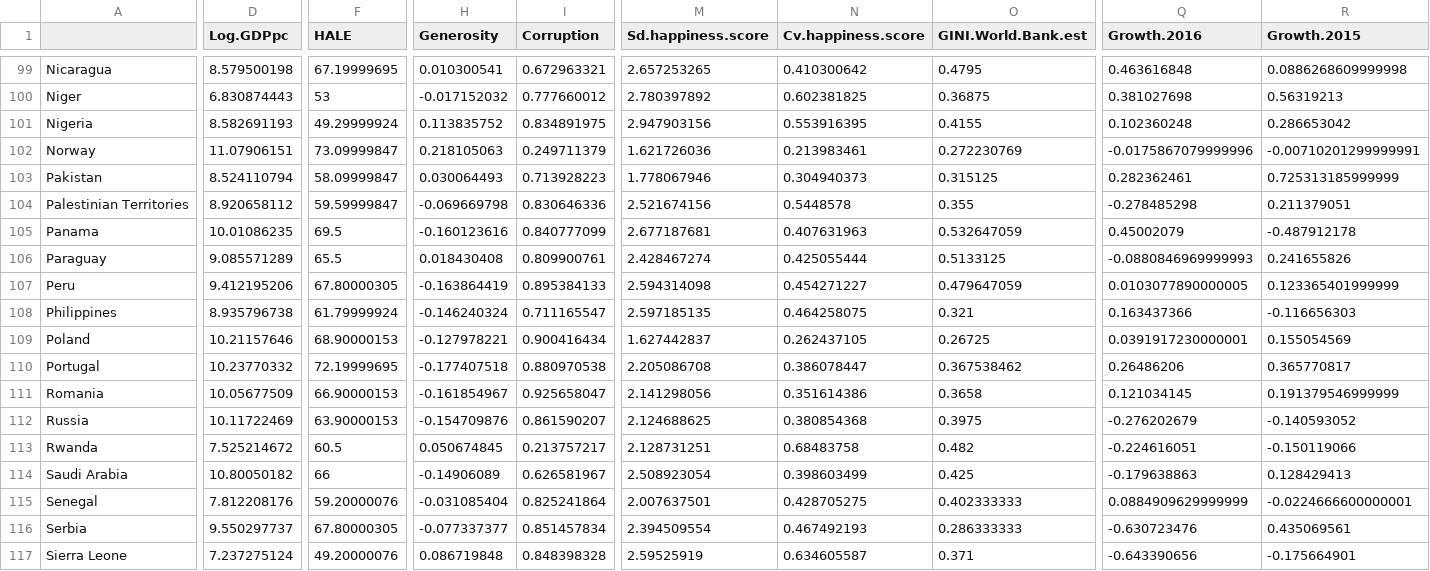
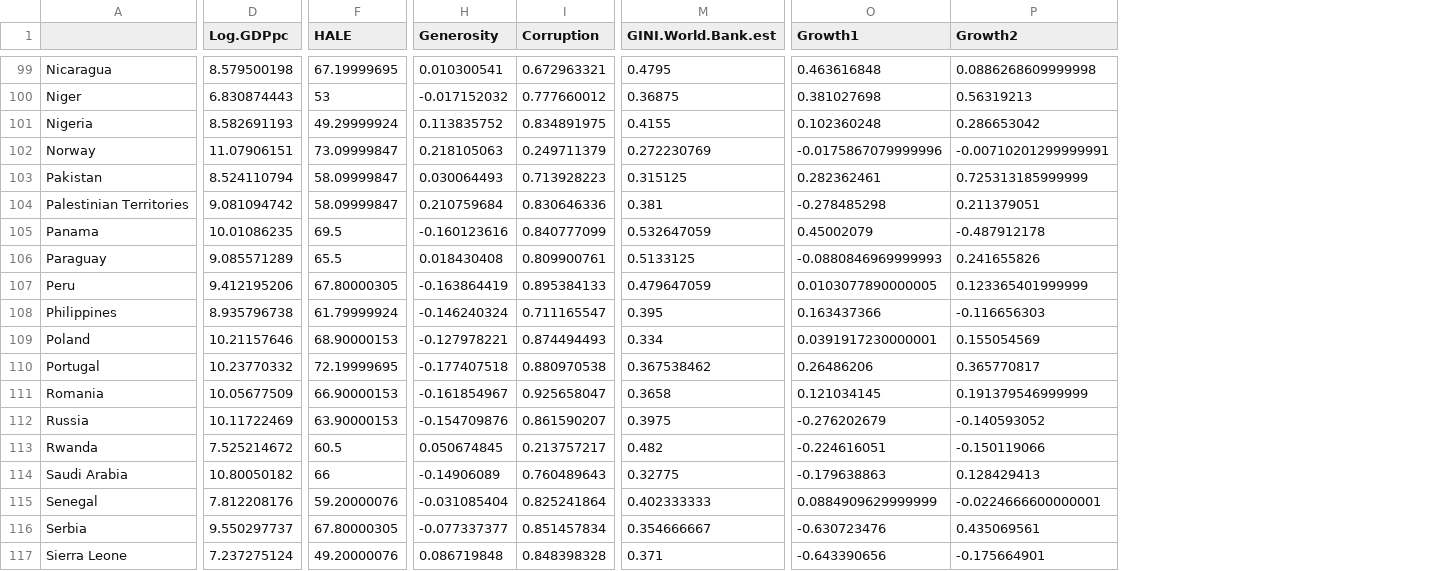
Before and after one commit to rmongeca/mva_practical_work, a CSV file: training.csv, drawn as a sheet; only a part is shown, gaps mark what is left out; removed rows and columns are numbered as before the commit, all else as after; the diff covers the shown part only; the diff names each change by its address in the sheet, - before the commit and + after, or states it on an @@ line.

Commit message:
Removed sd cv happiness scores measures as uninformative.

```diff
--- a/training.csv
+++ b/training.csv
-column M (Sd.happiness.score), rows 99-117: 2.657253265 | 2.780397892 | 2.947903156 | 1.621726036 | 1.778067946 | 2.521674156 | 2.677187681 | 2.428467274 | 2.594314098 | 2.597185135 | 1.627442837 | 2.205086708 | 2.141298056 | 2.124688625 | 2.128731251 | 2.508923054 | 2.007637501 | 2.394509554 | 2.59525919
-column N (Cv.happiness.score), rows 99-117: 0.410300642 | 0.602381825 | 0.553916395 | 0.213983461 | 0.304940373 | 0.5448578 | 0.407631963 | 0.425055444 | 0.454271227 | 0.464258075 | 0.262437105 | 0.386078447 | 0.351614386 | 0.380854368 | 0.68483758 | 0.398603499 | 0.428705275 | 0.467492193 | 0.634605587
-O1: Growth.2016
+O1: Growth1
-P1: Growth.2015
+P1: Growth2
-D104 (Log.GDPpc): 8.920658112
+D104 (Log.GDPpc): 9.081094742
-F104 (HALE): 59.59999847
+F104 (HALE): 58.09999847
-H104 (Generosity): -0.069669798
+H104 (Generosity): 0.210759684
-M104 (GINI.World.Bank.est): 0.355
+M104 (GINI.World.Bank.est): 0.381
-M108 (GINI.World.Bank.est): 0.321
+M108 (GINI.World.Bank.est): 0.395
-I109 (Corruption): 0.900416434
+I109 (Corruption): 0.874494493
-M109 (GINI.World.Bank.est): 0.26725
+M109 (GINI.World.Bank.est): 0.334
-I114 (Corruption): 0.626581967
+I114 (Corruption): 0.760489643
-M114 (GINI.World.Bank.est): 0.425
+M114 (GINI.World.Bank.est): 0.32775
-M116 (GINI.World.Bank.est): 0.286333333
+M116 (GINI.World.Bank.est): 0.354666667
```
Also changed, not shown: 59 edited cells elsewhere in this file, test.csv, 1 other file.
